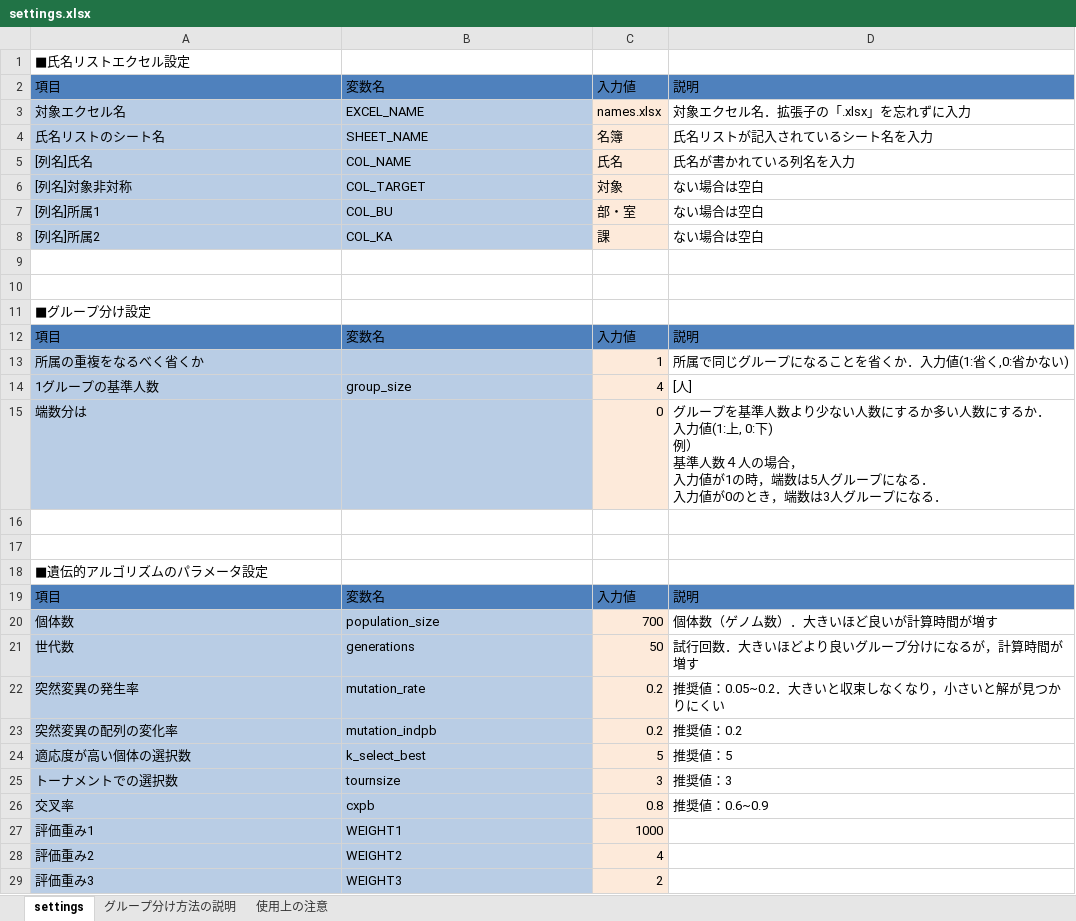
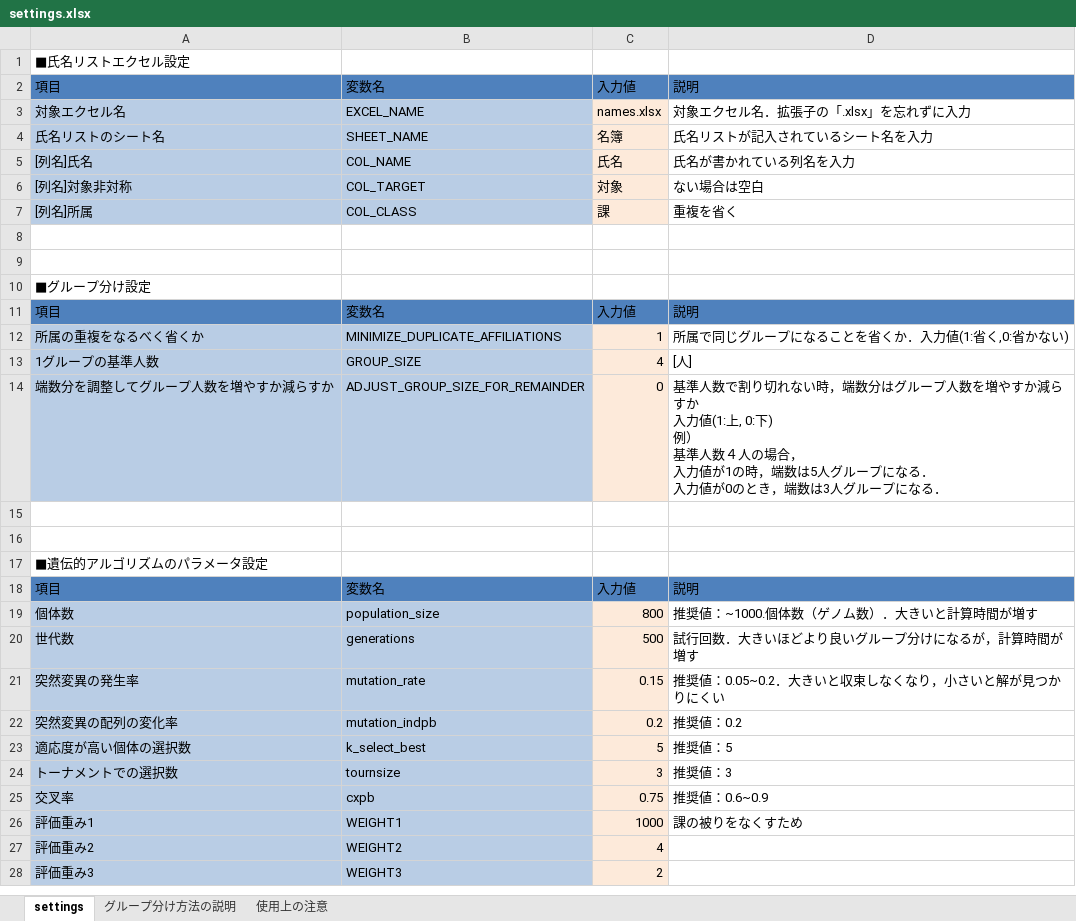
Before and after one commit to jay0423/separate_group_ga, an Excel workbook: settings.xlsx, sheet settings, drawn as a sheet; only a part is shown; values as stored, in another font and other column widths than the file's, no borders; table styles not drawn; removed rows and columns are numbered as before the commit, all else as after; ↵ is a line break in a cell; the diff names each change by its address in the sheet, - before the commit and + after, or states it on an @@ line.

```diff
--- a/settings.xlsx (sheet settings)
+++ b/settings.xlsx (sheet settings)
-row 7: [列名]所属1 | COL_BU | 部・室 | ない場合は空白
-row 8: [列名]所属2 | COL_KA | 課 | ない場合は空白
+row 7: [列名]所属 | COL_CLASS | 課 | 重複を省く
-B12: (empty)
+B12: MINIMIZE_DUPLICATE_AFFILIATIONS
-B13: group_size
+B13: GROUP_SIZE
-row 15: 端数分は |  | 0 | グループを基準人数より少ない人数にするか多い人数にするか． ↵ 入力値(1:上, 0:下) ↵ 例） ↵ 基準人数４人の場合， ↵ 入力値が1の時，端数は5人グループになる． ↵ 入力値が0のとき，端数は3人グループになる．
+row 14: 端数分を調整してグループ人数を増やすか減らすか | ADJUST_GROUP_SIZE_FOR_REMAINDER | 0 | 基準人数で割り切れない時，端数分はグループ人数を増やすか減らすか ↵ 入力値(1:上, 0:下) ↵ 例） ↵ 基準人数４人の場合， ↵ 入力値が1の時，端数は5人グループになる． ↵ 入力値が0のとき，端数は3人グループになる．
-C19: 700
+C19: 800
-D19: 個体数（ゲノム数）．大きいほど良いが計算時間が増す
+D19: 推奨値：~1000.個体数（ゲノム数）．大きいと計算時間が増す
-C20: 50
+C20: 500
-C21: 0.2
+C21: 0.15
-C25: 0.8
+C25: 0.75
-D26: (empty)
+D26: 課の被りをなくすため
```
Also changed, not shown: sheet グループ分け方法の説明, charts or pictures, names.xlsx, 5 other files.
